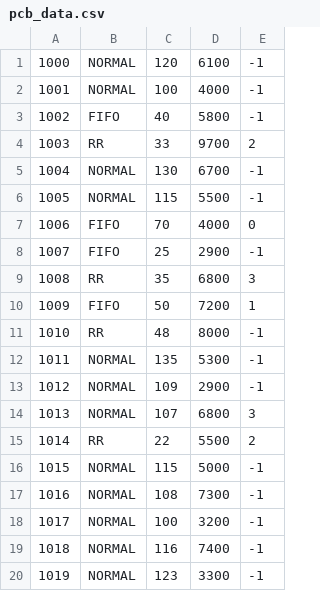
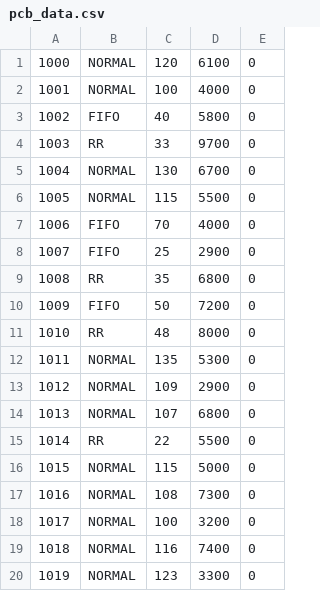
Before and after one commit to mrkarkihere/SYSC4001-Assignment-3, a CSV file: pcb_data.csv, drawn as a sheet.

```diff
--- a/pcb_data.csv
+++ b/pcb_data.csv
@@ -1,20 +1,20 @@
-1000,NORMAL,120,6100,-1
-1001,NORMAL,100,4000,-1
-1002,FIFO,40,5800,-1
-1003,RR,33,9700,2
-1004,NORMAL,130,6700,-1
-1005,NORMAL,115,5500,-1
+1000,NORMAL,120,6100,0
+1001,NORMAL,100,4000,0
+1002,FIFO,40,5800,0
+1003,RR,33,9700,0
+1004,NORMAL,130,6700,0
+1005,NORMAL,115,5500,0
 1006,FIFO,70,4000,0
-1007,FIFO,25,2900,-1
-1008,RR,35,6800,3
-1009,FIFO,50,7200,1
-1010,RR,48,8000,-1
-1011,NORMAL,135,5300,-1
-1012,NORMAL,109,2900,-1
-1013,NORMAL,107,6800,3
-1014,RR,22,5500,2
-1015,NORMAL,115,5000,-1
-1016,NORMAL,108,7300,-1
-1017,NORMAL,100,3200,-1
-1018,NORMAL,116,7400,-1
-1019,NORMAL,123,3300,-1
+1007,FIFO,25,2900,0
+1008,RR,35,6800,0
+1009,FIFO,50,7200,0
+1010,RR,48,8000,0
+1011,NORMAL,135,5300,0
+1012,NORMAL,109,2900,0
+1013,NORMAL,107,6800,0
+1014,RR,22,5500,0
+1015,NORMAL,115,5000,0
+1016,NORMAL,108,7300,0
+1017,NORMAL,100,3200,0
+1018,NORMAL,116,7400,0
+1019,NORMAL,123,3300,0
```
Also changed, not shown: 4 other files.
